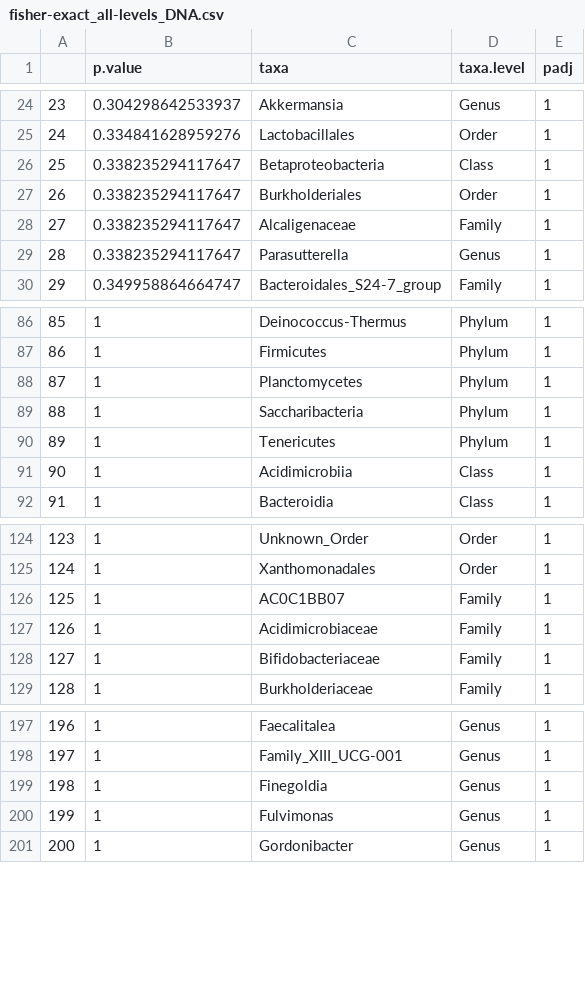
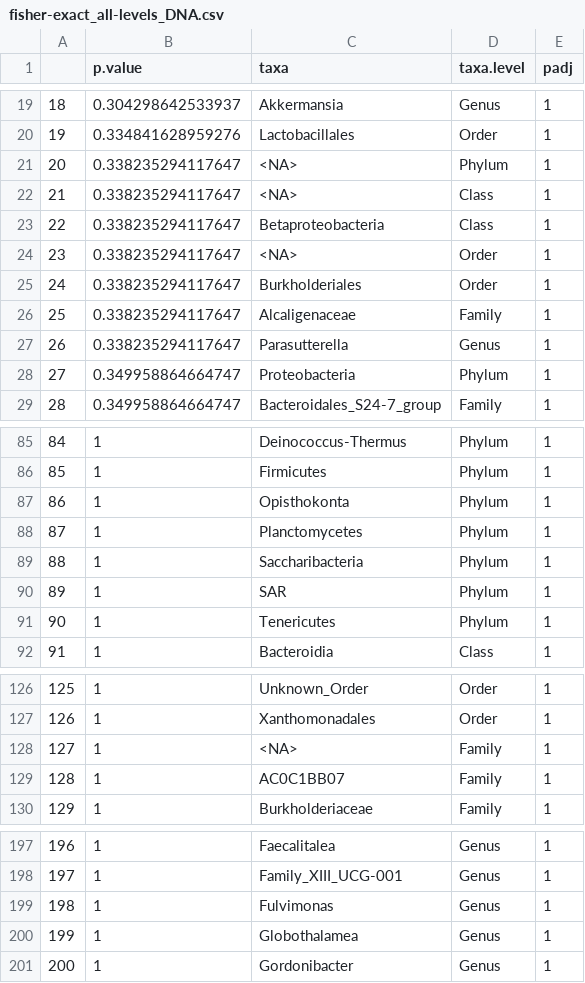
Before and after one commit to spakowiczlab/atbac, a CSV file: data/fisher-exact_all-levels_DNA.csv, drawn as a sheet; only a part is shown, gaps mark what is left out; removed rows and columns are numbered as before the commit, all else as after; the diff covers the shown part only; the diff names each change by its address in the sheet, - before the commit and + after, or states it on an @@ line.

```diff
--- a/data/fisher-exact_all-levels_DNA.csv
+++ b/data/fisher-exact_all-levels_DNA.csv
@@ column A renumbered from row 2 down @@
+row 21: 20 | 0.338235294117647 | <NA> | Phylum | 1
+row 22: 21 | 0.338235294117647 | <NA> | Class | 1
+row 24: 23 | 0.338235294117647 | <NA> | Order | 1
+row 28: 27 | 0.349958864664747 | Proteobacteria | Phylum | 1
+row 87: 86 | 1 | Opisthokonta | Phylum | 1
+row 90: 89 | 1 | SAR | Phylum | 1
-row 91: 90 | 1 | Acidimicrobiia | Class | 1
+row 128: 127 | 1 | <NA> | Family | 1
-row 127: 126 | 1 | Acidimicrobiaceae | Family | 1
-row 128: 127 | 1 | Bifidobacteriaceae | Family | 1
-row 199: 198 | 1 | Finegoldia | Genus | 1
+row 200: 199 | 1 | Globothalamea | Genus | 1
```
Also changed, not shown: 9 added rows, 12 removed rows and 4 edited cells elsewhere in this file, data/DESeq2_all-levs_DNA.csv, data/DESeq2_all-levs_RNA.csv, 30 other files.
